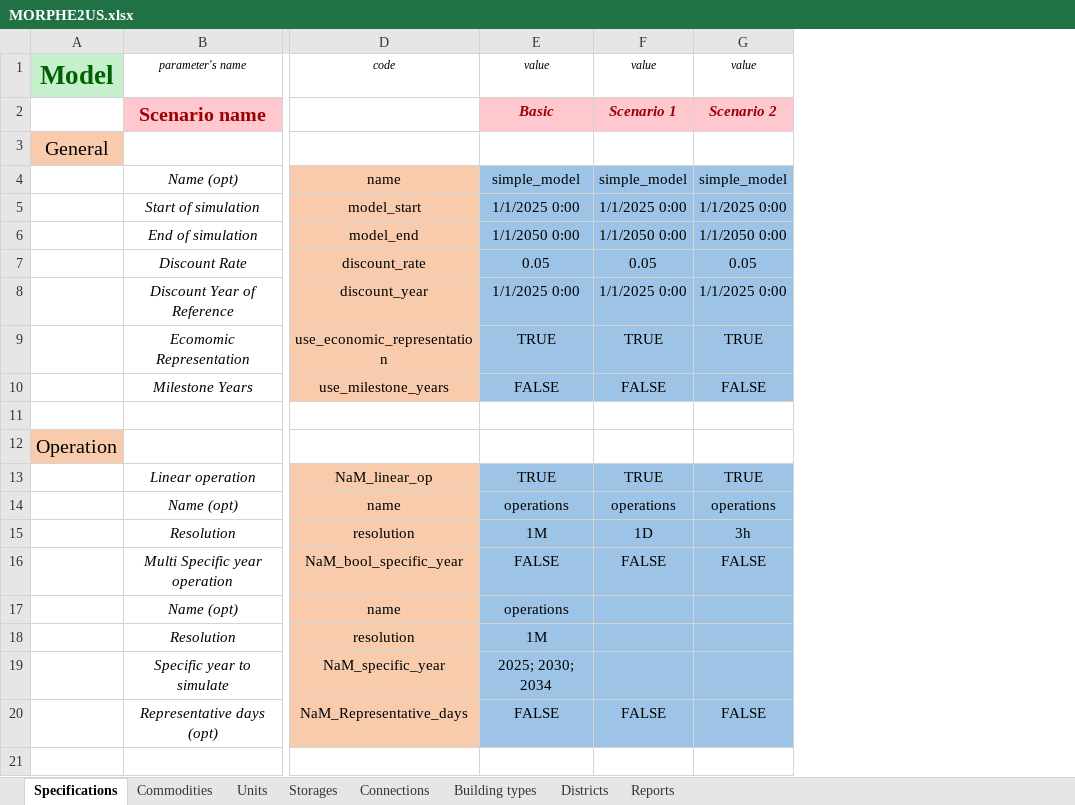
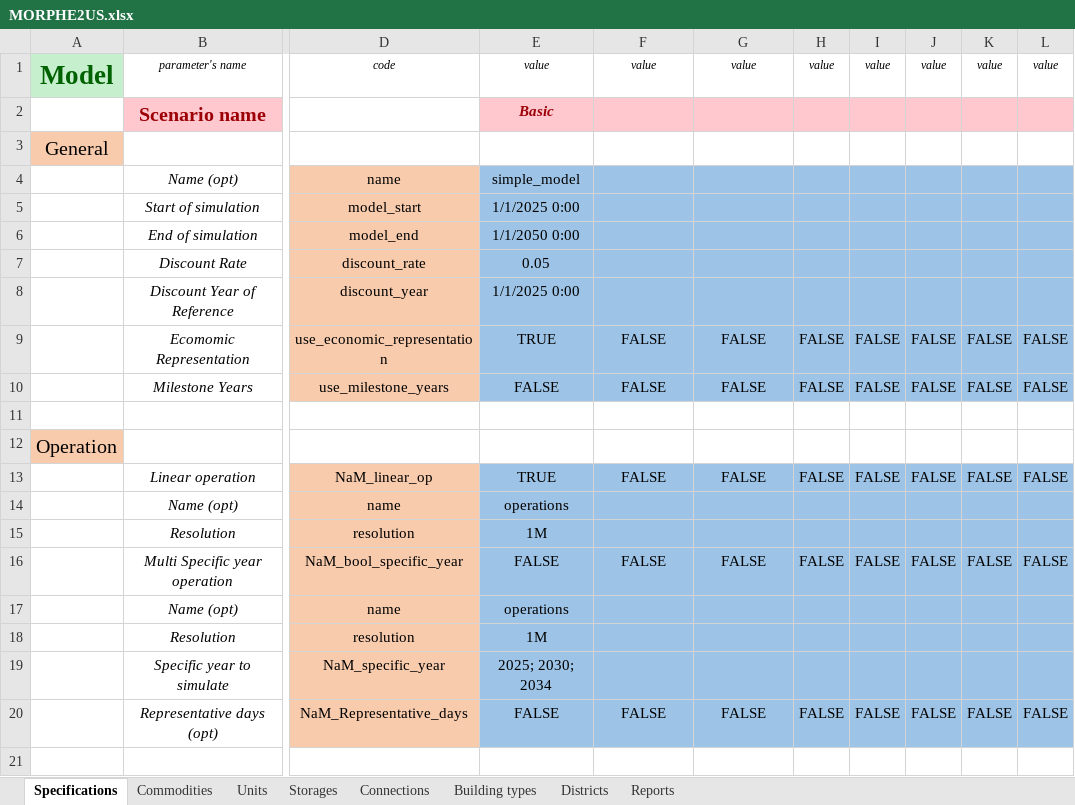
Before and after one commit to tbaptistal/MORPHE2US, an Excel workbook: MORPHE2US.xlsx, sheet Specifications, drawn as a sheet; only a part is shown, gaps mark what is left out; values as stored, in another font and other column widths than the file's, no borders; the diff covers the shown part only; the diff names each change by its address in the sheet, - before the commit and + after, or states it on an @@ line.

Commit message:
scenarios configuration

```diff
--- a/MORPHE2US.xlsx (sheet Specifications)
+++ b/MORPHE2US.xlsx (sheet Specifications)
+column H, rows 1-20: value |  |  |  |  |  |  |  | FALSE | FALSE |  |  | FALSE |  |  | FALSE |  |  |  | FALSE
+column I, rows 1-20: value |  |  |  |  |  |  |  | FALSE | FALSE |  |  | FALSE |  |  | FALSE |  |  |  | FALSE
+column J, rows 1-20: value |  |  |  |  |  |  |  | FALSE | FALSE |  |  | FALSE |  |  | FALSE |  |  |  | FALSE
+column K, rows 1-20: value |  |  |  |  |  |  |  | FALSE | FALSE |  |  | FALSE |  |  | FALSE |  |  |  | FALSE
+column L, rows 1-20: value |  |  |  |  |  |  |  | FALSE | FALSE |  |  | FALSE |  |  | FALSE |  |  |  | FALSE
-F2: Scenario 1
+F2: (empty)
-G2: Scenario 2
+G2: (empty)
-F4: simple_model
+F4: (empty)
-G4: simple_model
+G4: (empty)
-F5: 1/1/2025 0:00
+F5: (empty)
-G5: 1/1/2025 0:00
+G5: (empty)
-F6: 1/1/2050 0:00
+F6: (empty)
-G6: 1/1/2050 0:00
+G6: (empty)
-F7: 0.05
+F7: (empty)
-G7: 0.05
+G7: (empty)
-F8: 1/1/2025 0:00
+F8: (empty)
-G8: 1/1/2025 0:00
+G8: (empty)
-F9: TRUE
+F9: FALSE
-G9: TRUE
+G9: FALSE
-F13: TRUE
+F13: FALSE
-G13: TRUE
+G13: FALSE
-F14: operations
+F14: (empty)
-G14: operations
+G14: (empty)
-F15: 1D
+F15: (empty)
-G15: 3h
+G15: (empty)
```
Also changed, not shown: 16 edited cells elsewhere in this sheet, 15 other files.
